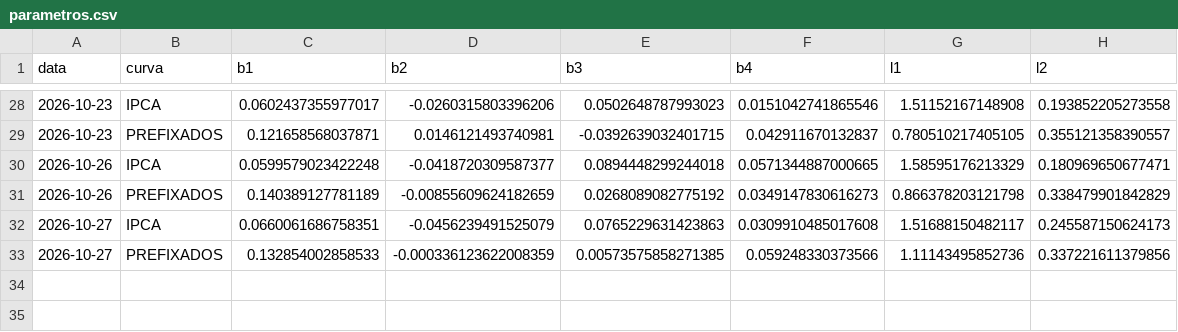
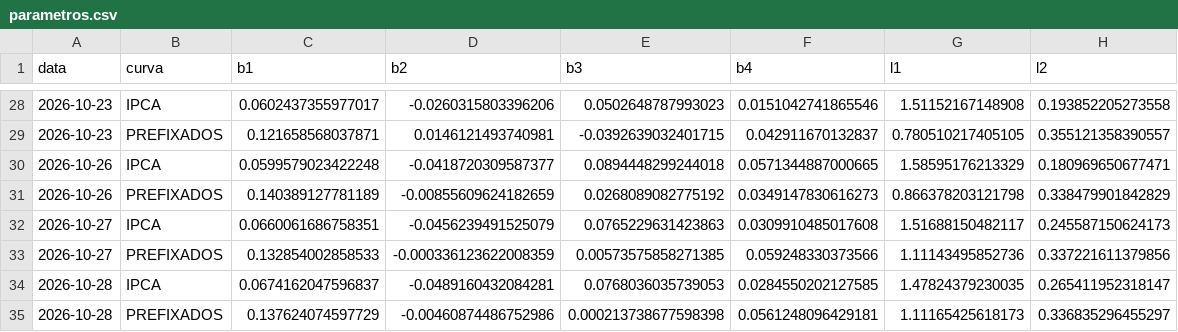
Before and after one commit to pricediscoveryblog-ops/universo-setorial, a CSV file: saidas/juros/parametros.csv, drawn as a sheet; only a part is shown, gaps mark what is left out.

Commit message:
juros: 2026-10-29

```diff
--- a/saidas/juros/parametros.csv
+++ b/saidas/juros/parametros.csv
@@ -33 +33,3 @@ data,curva,b1,b2,b3,b4,l1,l2
 2026-10-27,PREFIXADOS,0.132854002858533,-0.000336123622008359,0.00573575858271385,0.059248330373566,1.11143495852736,0.337221611379856
+2026-10-28,IPCA,0.0674162047596837,-0.0489160432084281,0.0768036035739053,0.0284550202127585,1.47824379230035,0.265411952318147
+2026-10-28,PREFIXADOS,0.137624074597729,-0.00460874486752986,0.000213738677598398,0.0561248096429181,1.11165425618173,0.336835296455297
```
Also changed, not shown: 1 other file.
